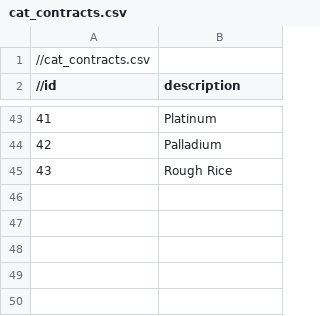
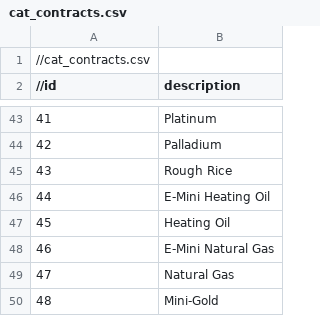
Before and after one commit to affner/cd-darmm, a CSV file: src/main/resources/data/cat_contracts.csv, drawn as a sheet; only a part is shown, gaps mark what is left out.

```diff
--- a/src/main/resources/data/cat_contracts.csv
+++ b/src/main/resources/data/cat_contracts.csv
@@ -45 +45,6 @@
 43,Rough Rice
+44,E-Mini Heating Oil
+45,Heating Oil
+46,E-Mini Natural Gas
+47,Natural Gas
+48,Mini-Gold
```
Also changed, not shown: 7 other files.
